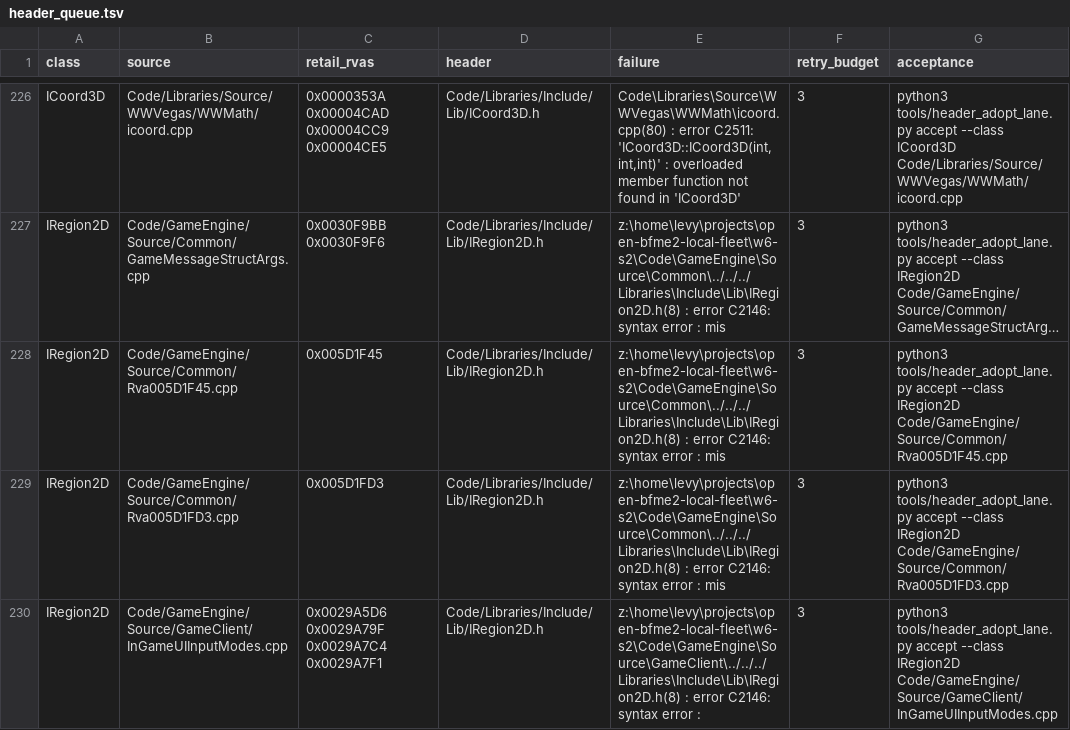
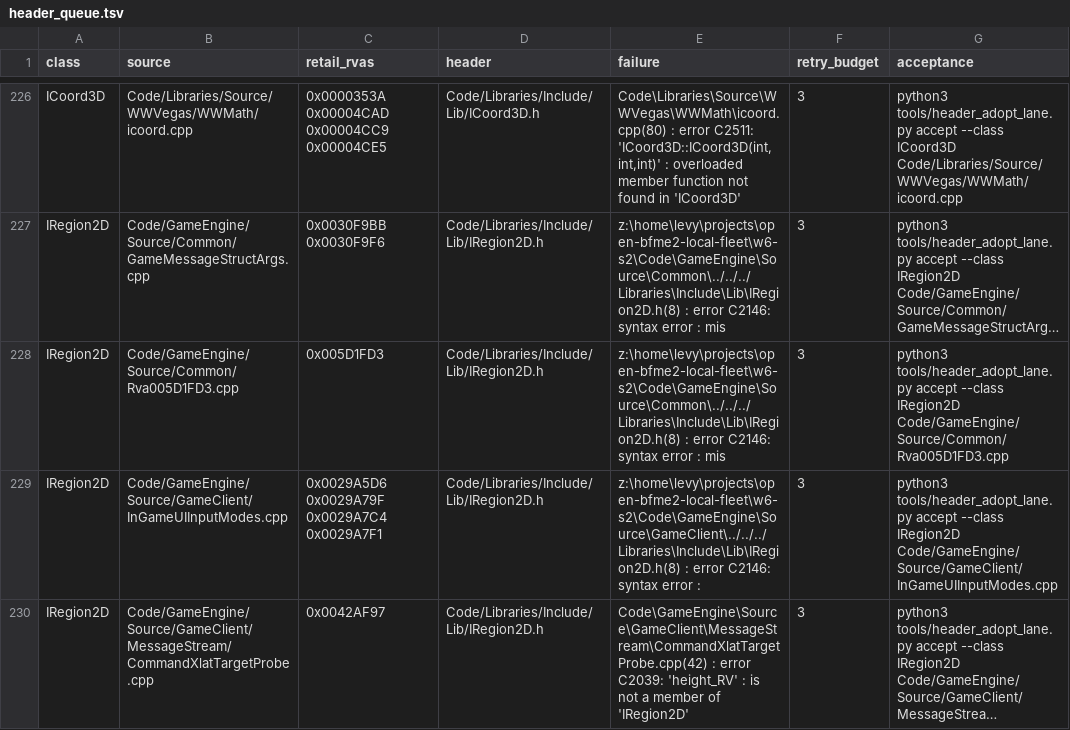
Before and after one commit to AA-plus/Open-BFME-2, a TSV file: reverse/header_queue.tsv, drawn as a sheet; only a part is shown, gaps mark what is left out; the shorter side is filled out with more unchanged rows; long unchanged cells end in …; the diff names each change by its address in the sheet, - before the commit and + after, or states it on an @@ line.

Commit message:
Adopt canonical ICoord2D (8 units), Coord2D (1) and RGBColor (1) by renaming member spellings
Queue units whose private views only differed by member names (ICoord2D m_x/m_y, Coord2D m_x/m_y, RGBColor r/g/b) now include the canonical header and use x/y/red/green/blue; no other declaration in those units owned the old names. All rows byte-exact (scripted codemod with the lane's gate; rename only after . or ->). Removed from header_queue.tsv.

```diff
--- a/reverse/header_queue.tsv
+++ b/reverse/header_queue.tsv
-row 228: IRegion2D | Code/GameEngine/Source/Common/Rva005D1F45.cpp | 0x005D1F45 | Code/Libraries/Include/Lib/IRegion2D.h | z:\home\levy\projects\open-bfme2-local-fleet\w6-s2\Code\GameEngine\Source\Common\../../../Libraries\Include\Lib\IRegion2D.h(8) : error C2146: syntax error : mis | 3 | python3 tools/header_adopt_lane.py accept --class IRegion2D Code/GameEngine/Source/Common/Rva005D1F45.cpp
```
